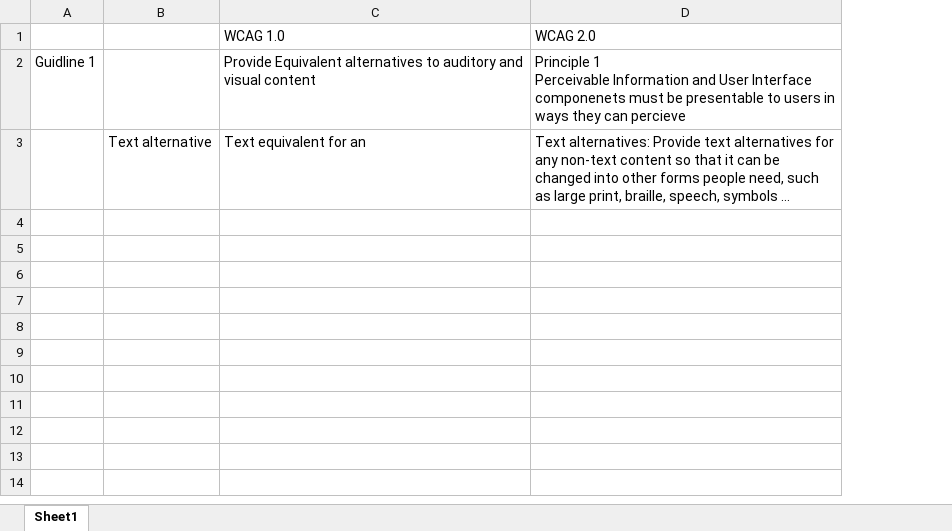
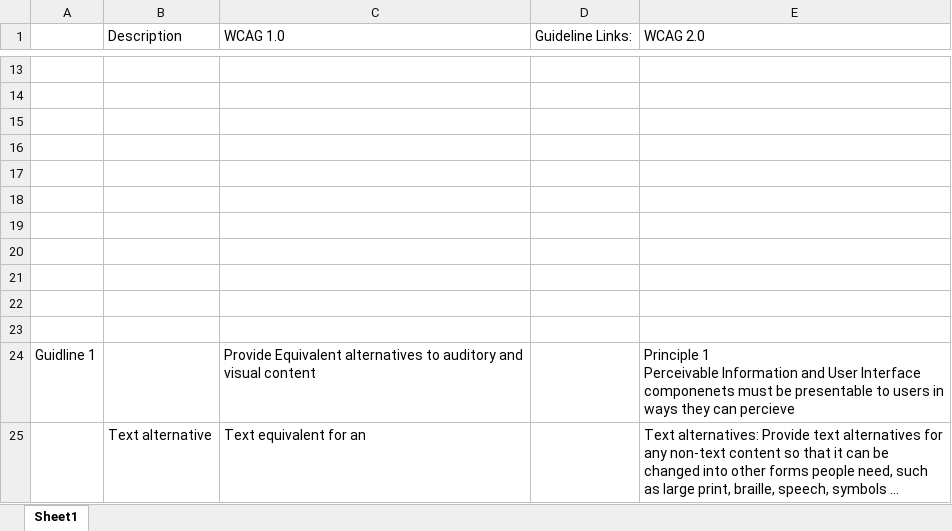
Before and after one commit to iamnothing12/Project, an Excel workbook: WCAG Comparison todo it on Sunday..xlsx, sheet Sheet1, drawn as a sheet; only a part is shown, gaps mark what is left out; long unchanged cells end in …; values as stored, in another font and other column widths than the file's, no borders; removed rows and columns are numbered as before the commit, all else as after; the diff covers the shown part only; the diff names each change by its address in the sheet, - before the commit and + after, or states it on an @@ line.

Commit message:
Update WCAG Comparison todo it on Sunday..xlsx

```diff
--- a/WCAG Comparison todo it on Sunday..xlsx (sheet Sheet1)
+++ b/WCAG Comparison todo it on Sunday..xlsx (sheet Sheet1)
-column B, row 3: Text alternative
+column B (Description), row 25: Text alternative
+column D (Guideline Links:), empty
+row 13: (empty)
+row 14: (empty)
+row 15: (empty)
+row 16: (empty)
+row 17: (empty)
+row 18: (empty)
+row 19: (empty)
+row 20: (empty)
+row 21: (empty)
+row 22: (empty)
+row 23: (empty)
```
Also changed, not shown: 11 added rows elsewhere in this sheet.
